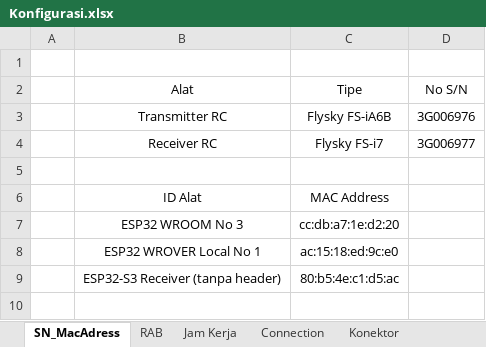
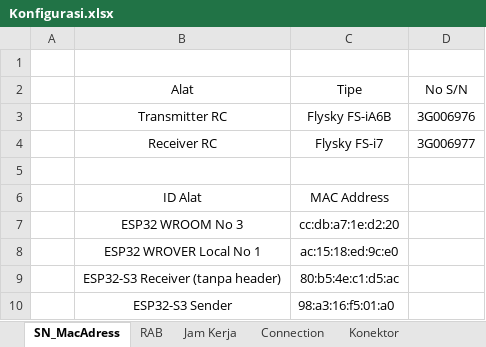
Before and after one commit to InskalBTHBPPT/Ship_Model_Control_ESP32-S3-v2026.01, an Excel workbook: Dokumentasi/Konfigurasi.xlsx, sheet SN_MacAdress, drawn as a sheet; values as stored, in another font and other column widths than the file's, no borders; the diff names each change by its address in the sheet, - before the commit and + after, or states it on an @@ line.

```diff
--- a/Dokumentasi/Konfigurasi.xlsx (sheet SN_MacAdress)
+++ b/Dokumentasi/Konfigurasi.xlsx (sheet SN_MacAdress)
+row 10:  | ESP32-S3 Sender | 98:a3:16:f5:01:a0
```
Also changed, not shown: 3 other files.
